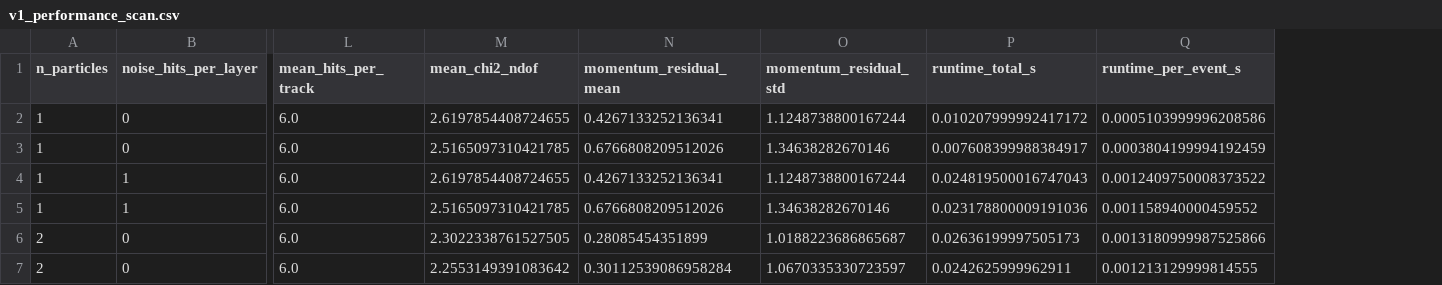
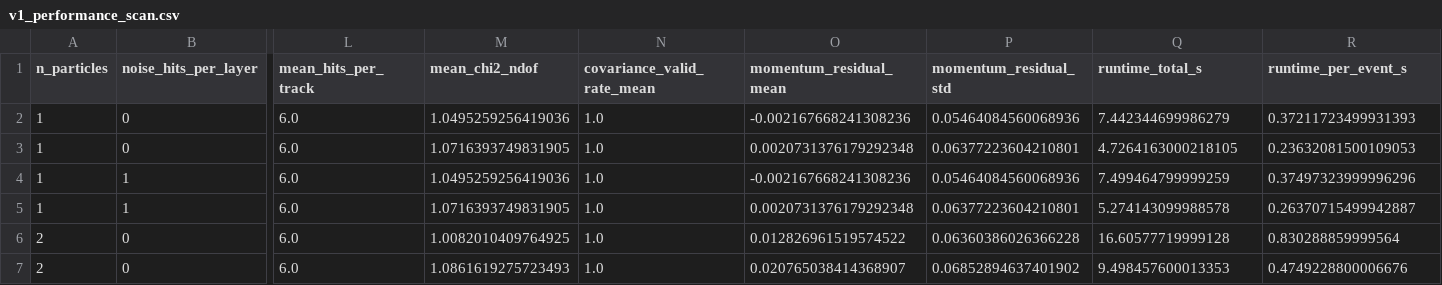
Before and after one commit to JefFREE23/openreco, a CSV file: docs/v1_performance_scan.csv, drawn as a sheet; only a part is shown, gaps mark what is left out; addresses are those after the commit; the diff covers the shown part only; the diff names each change by its address in the sheet, - before the commit and + after, or states it on an @@ line.

Commit message:
Integrate EKF fitting into v1 multi-track reconstruction

```diff
--- a/docs/v1_performance_scan.csv
+++ b/docs/v1_performance_scan.csv
+column N (covariance_valid_rate_mean), rows 2-7: all 1.0
-M2 (mean_chi2_ndof): 2.6197854408724655
+M2 (mean_chi2_ndof): 1.0495259256419036
-O2 (momentum_residual_mean): 0.4267133252136341
+O2 (momentum_residual_mean): -0.002167668241308236
-P2 (momentum_residual_std): 1.1248738800167244
+P2 (momentum_residual_std): 0.05464084560068936
-Q2 (runtime_total_s): 0.010207999992417172
+Q2 (runtime_total_s): 7.442344699986279
-R2 (runtime_per_event_s): 0.0005103999996208586
+R2 (runtime_per_event_s): 0.37211723499931393
-M3 (mean_chi2_ndof): 2.5165097310421785
+M3 (mean_chi2_ndof): 1.0716393749831905
-O3 (momentum_residual_mean): 0.6766808209512026
+O3 (momentum_residual_mean): 0.0020731376179292348
-P3 (momentum_residual_std): 1.34638282670146
+P3 (momentum_residual_std): 0.06377223604210801
-Q3 (runtime_total_s): 0.007608399988384917
+Q3 (runtime_total_s): 4.7264163000218105
-R3 (runtime_per_event_s): 0.0003804199994192459
+R3 (runtime_per_event_s): 0.23632081500109053
-M4 (mean_chi2_ndof): 2.6197854408724655
+M4 (mean_chi2_ndof): 1.0495259256419036
-O4 (momentum_residual_mean): 0.4267133252136341
+O4 (momentum_residual_mean): -0.002167668241308236
-P4 (momentum_residual_std): 1.1248738800167244
+P4 (momentum_residual_std): 0.05464084560068936
-Q4 (runtime_total_s): 0.024819500016747043
+Q4 (runtime_total_s): 7.499464799999259
-R4 (runtime_per_event_s): 0.0012409750008373522
+R4 (runtime_per_event_s): 0.37497323999996296
-M5 (mean_chi2_ndof): 2.5165097310421785
+M5 (mean_chi2_ndof): 1.0716393749831905
-O5 (momentum_residual_mean): 0.6766808209512026
+O5 (momentum_residual_mean): 0.0020731376179292348
-P5 (momentum_residual_std): 1.34638282670146
+P5 (momentum_residual_std): 0.06377223604210801
-Q5 (runtime_total_s): 0.023178800009191036
+Q5 (runtime_total_s): 5.274143099988578
-R5 (runtime_per_event_s): 0.001158940000459552
+R5 (runtime_per_event_s): 0.26370715499942887
-M6 (mean_chi2_ndof): 2.3022338761527505
+M6 (mean_chi2_ndof): 1.0082010409764925
-O6 (momentum_residual_mean): 0.28085454351899
+O6 (momentum_residual_mean): 0.012826961519574522
-P6 (momentum_residual_std): 1.0188223686865687
+P6 (momentum_residual_std): 0.06360386026366228
-Q6 (runtime_total_s): 0.02636199997505173
+Q6 (runtime_total_s): 16.60577719999128
-R6 (runtime_per_event_s): 0.0013180999987525866
+R6 (runtime_per_event_s): 0.830288859999564
-M7 (mean_chi2_ndof): 2.2553149391083642
+M7 (mean_chi2_ndof): 1.0861619275723493
-O7 (momentum_residual_mean): 0.30112539086958284
+O7 (momentum_residual_mean): 0.020765038414368907
-P7 (momentum_residual_std): 1.0670335330723597
+P7 (momentum_residual_std): 0.06852894637401902
-Q7 (runtime_total_s): 0.0242625999962911
+Q7 (runtime_total_s): 9.498457600013353
-R7 (runtime_per_event_s): 0.001213129999814555
+R7 (runtime_per_event_s): 0.4749228800006676
```
Also changed, not shown: 30 edited cells elsewhere in this file, 1 other file.
